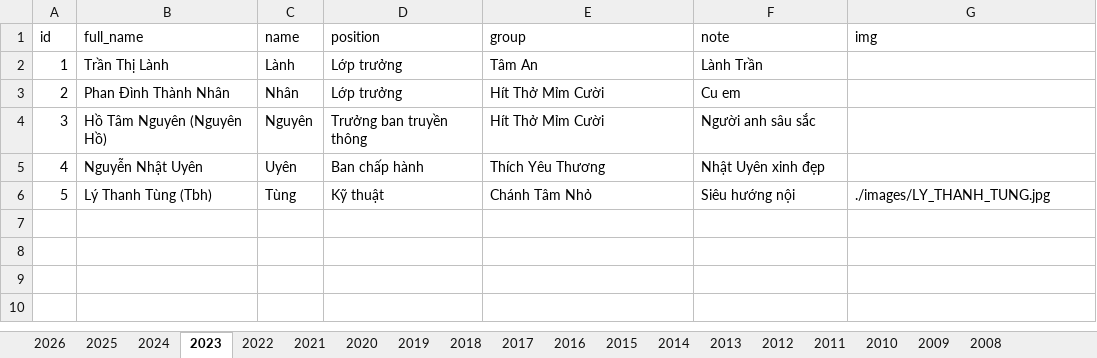
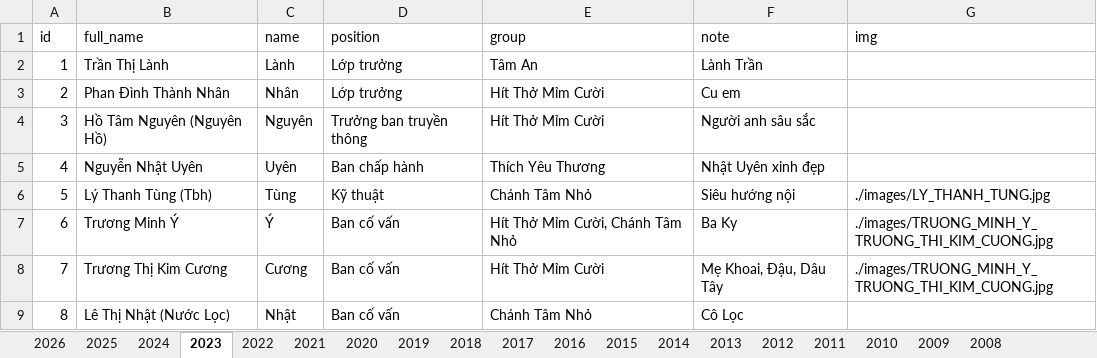
Before and after one commit to bantruyenthongchanhtam/hoc-chung-chanh-tam, an Excel workbook: data/DATA.xlsx, sheet 2023, drawn as a sheet; values as stored, in another font and other column widths than the file's, no borders; the diff names each change by its address in the sheet, - before the commit and + after, or states it on an @@ line.

```diff
--- a/data/DATA.xlsx (sheet 2023)
+++ b/data/DATA.xlsx (sheet 2023)
+row 7: 6 | Trương Minh Ý | Ý | Ban cố vấn | Hít Thở Mỉm Cười, Chánh Tâm Nhỏ | Ba Ky | ./images/TRUONG_MINH_Y_TRUONG_THI_KIM_CUONG.jpg
+row 8: 7 | Trương Thị Kim Cương | Cương | Ban cố vấn | Hít Thở Mỉm Cười | Mẹ Khoai, Đậu, Dâu Tây | ./images/TRUONG_MINH_Y_TRUONG_THI_KIM_CUONG.jpg
+row 9: 8 | Lê Thị Nhật (Nước Lọc) | Nhật | Ban cố vấn | Chánh Tâm Nhỏ | Cô Lọc
```
Also changed, not shown: sheet 2025, sheet 2018, sheet 2017, sheet 2022, sheet 2021, sheet 2020, 12 more sheets, 3 other files.
